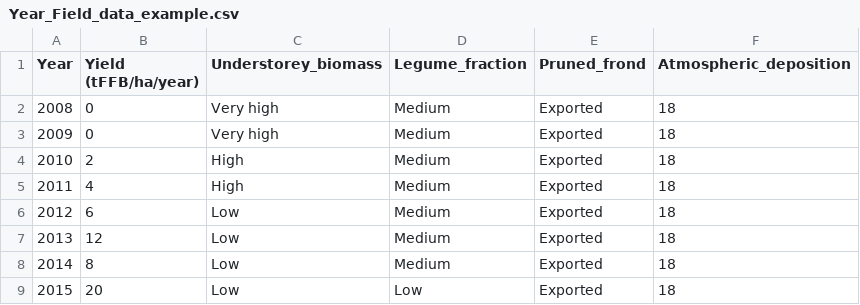
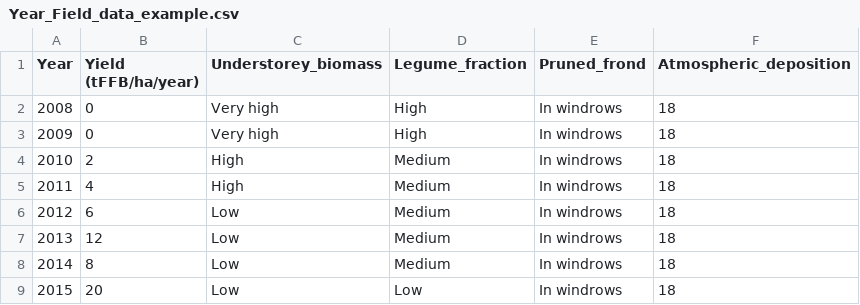
Before and after one commit to XavierRo/inpalm, a CSV file: Example_file/Year_Field_data_example.csv, drawn as a sheet.

Commit message:
Intégration du script verifying_data

```diff
--- a/Example_file/Year_Field_data_example.csv
+++ b/Example_file/Year_Field_data_example.csv
@@ -1,9 +1,9 @@
 Year,Yield (tFFB/ha/year),Understorey_biomass,Legume_fraction,Pruned_frond,Atmospheric_deposition
-2008,0,Very high,Medium,Exported,18
-2009,0,Very high,Medium,Exported,18
-2010,2,High,Medium,Exported,18
-2011,4,High,Medium,Exported,18
-2012,6,Low,Medium,Exported,18
-2013,12,Low,Medium,Exported,18
-2014,8,Low,Medium,Exported,18
-2015,20,Low,Low,Exported,18
+2008,0,Very high,High,In windrows,18
+2009,0,Very high,High,In windrows,18
+2010,2,High,Medium,In windrows,18
+2011,4,High,Medium,In windrows,18
+2012,6,Low,Medium,In windrows,18
+2013,12,Low,Medium,In windrows,18
+2014,8,Low,Medium,In windrows,18
+2015,20,Low,Low,In windrows,18
```
